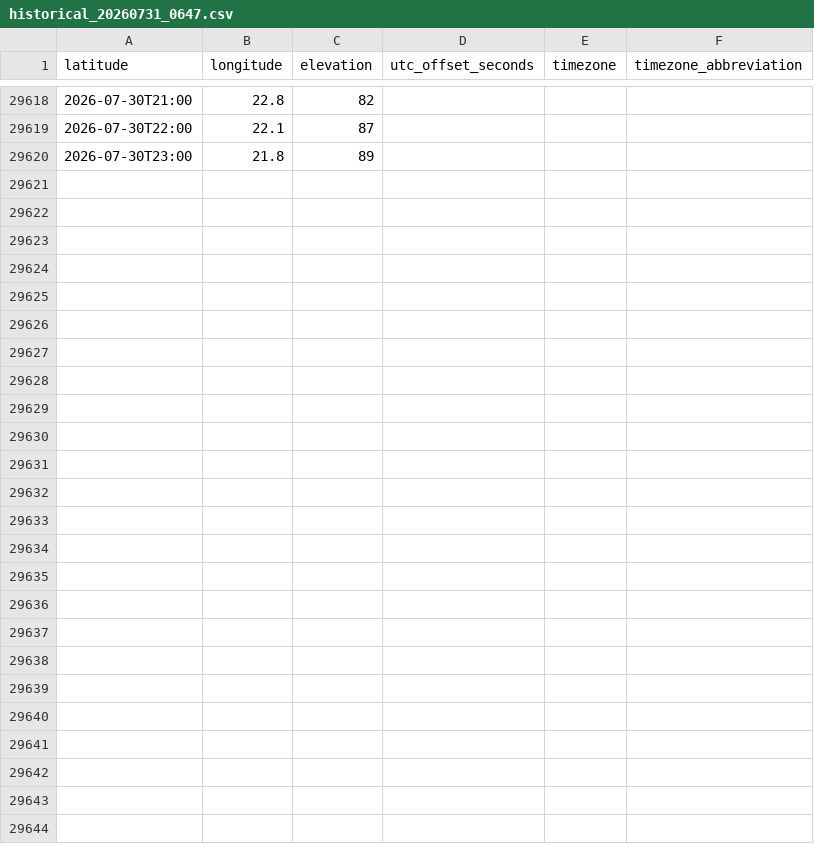
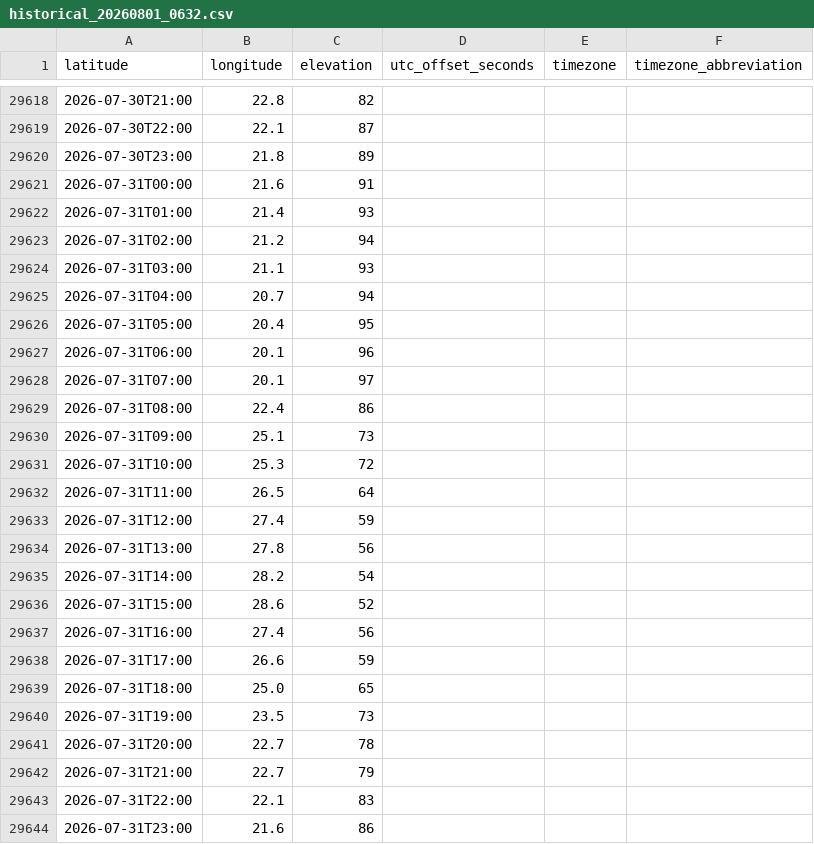
Before and after one commit to actionresearchprojects/arc_tz_line, a CSV file: data/openmeteo/historical_20260801_0632.csv (was data/openmeteo/historical_20260731_0647.csv), drawn as a sheet; only a part is shown, gaps mark what is left out; the diff names each change by its address in the sheet, - before the commit and + after, or states it on an @@ line.

```diff
--- a/data/openmeteo/historical_20260731_0647.csv
+++ b/data/openmeteo/historical_20260801_0632.csv
+row 29621: 2026-07-31T00:00 | 21.6 | 91
+row 29622: 2026-07-31T01:00 | 21.4 | 93
+row 29623: 2026-07-31T02:00 | 21.2 | 94
+row 29624: 2026-07-31T03:00 | 21.1 | 93
+row 29625: 2026-07-31T04:00 | 20.7 | 94
+row 29626: 2026-07-31T05:00 | 20.4 | 95
+row 29627: 2026-07-31T06:00 | 20.1 | 96
+row 29628: 2026-07-31T07:00 | 20.1 | 97
+row 29629: 2026-07-31T08:00 | 22.4 | 86
+row 29630: 2026-07-31T09:00 | 25.1 | 73
+row 29631: 2026-07-31T10:00 | 25.3 | 72
+row 29632: 2026-07-31T11:00 | 26.5 | 64
+row 29633: 2026-07-31T12:00 | 27.4 | 59
+row 29634: 2026-07-31T13:00 | 27.8 | 56
+row 29635: 2026-07-31T14:00 | 28.2 | 54
+row 29636: 2026-07-31T15:00 | 28.6 | 52
+row 29637: 2026-07-31T16:00 | 27.4 | 56
+row 29638: 2026-07-31T17:00 | 26.6 | 59
+row 29639: 2026-07-31T18:00 | 25.0 | 65
+row 29640: 2026-07-31T19:00 | 23.5 | 73
+row 29641: 2026-07-31T20:00 | 22.7 | 78
+row 29642: 2026-07-31T21:00 | 22.7 | 79
+row 29643: 2026-07-31T22:00 | 22.1 | 83
+row 29644: 2026-07-31T23:00 | 21.6 | 86
```
Also changed, not shown: 5 other files.
